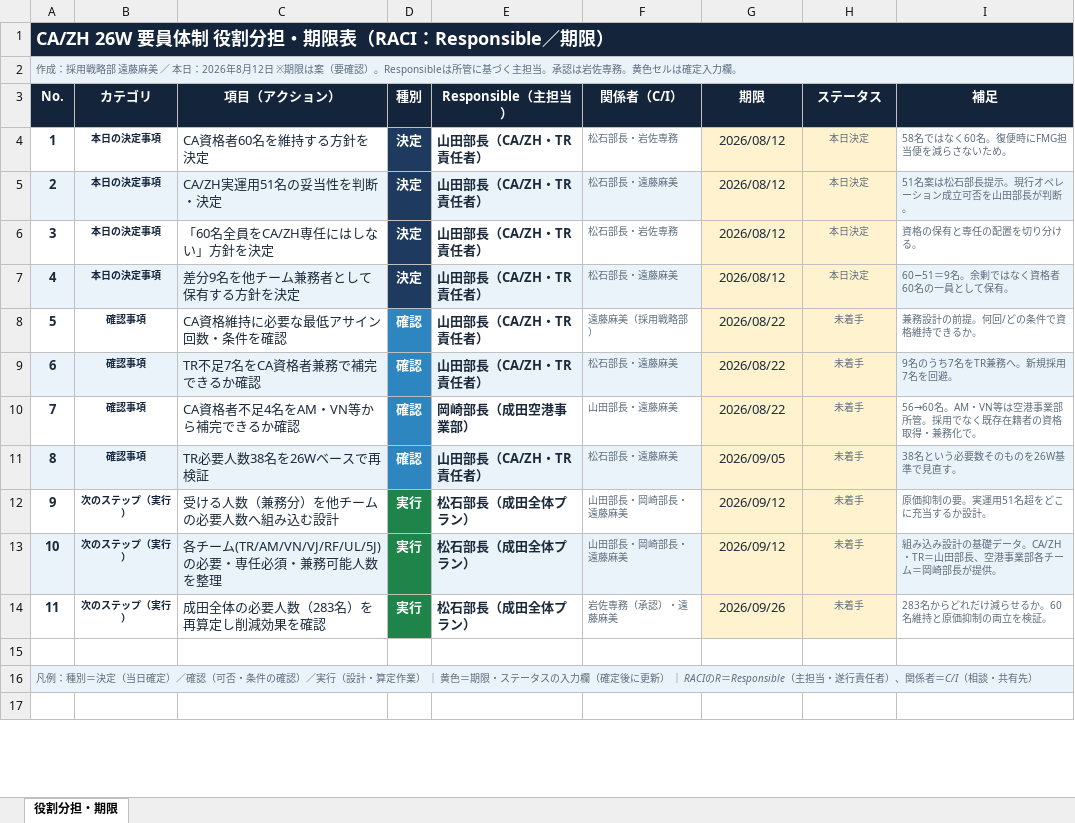
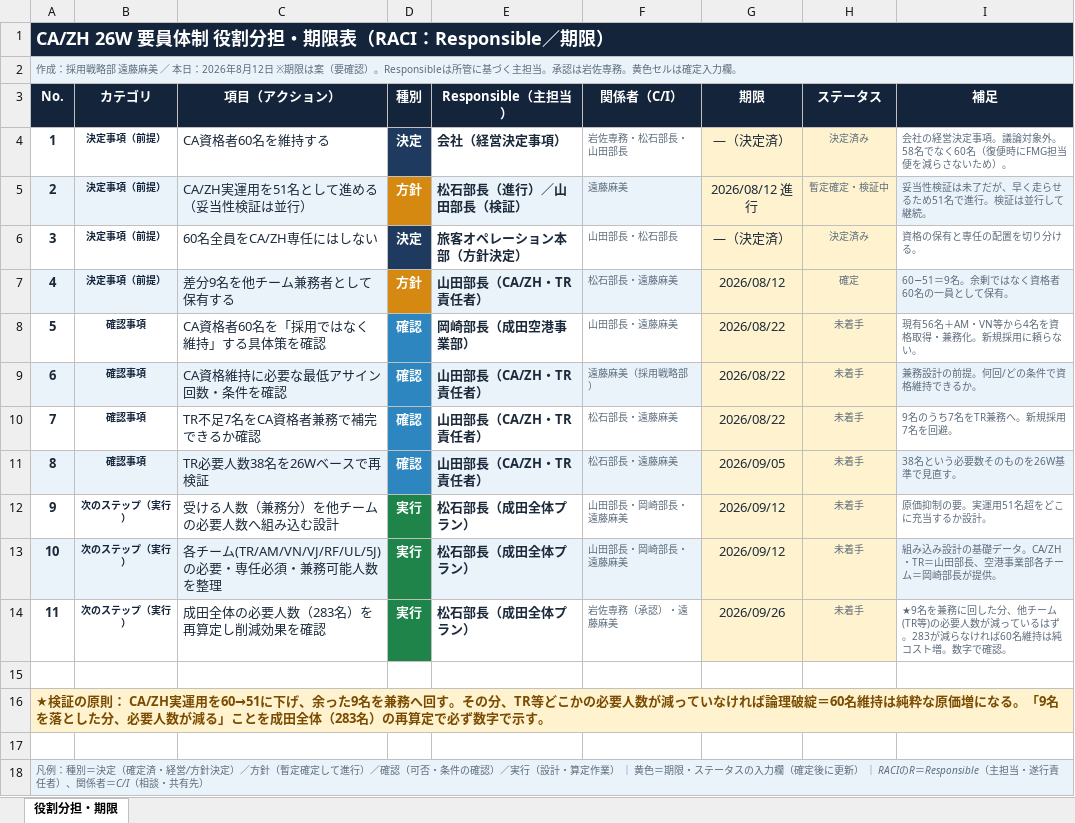
Before and after one commit to asamitango0929-arch/test, an Excel workbook: CAZH_26W_役割分担・期限表.xlsx, sheet 役割分担・期限, drawn as a sheet; only a part is shown; the shorter side is filled out with more unchanged rows; values as stored, in another font and other column widths than the file's, no borders; removed rows and columns are numbered as before the commit, all else as after; the diff names each change by its address in the sheet, - before the commit and + after, or states it on an @@ line.

```diff
--- a/CAZH_26W_役割分担・期限表.xlsx (sheet 役割分担・期限)
+++ b/CAZH_26W_役割分担・期限表.xlsx (sheet 役割分担・期限)
-row 4: 1 | 本日の決定事項 | CA資格者60名を維持する方針を決定 | 決定 | 山田部長（CA/ZH・TR責任者） | 松石部長・岩佐専務 | 2026/08/12 | 本日決定 | 58名ではなく60名。復便時にFMG担当便を減らさないため。
-row 5: 2 | 本日の決定事項 | CA/ZH実運用51名の妥当性を判断・決定 | 決定 | 山田部長（CA/ZH・TR責任者） | 松石部長・遠藤麻美 | 2026/08/12 | 本日決定 | 51名案は松石部長提示。現行オペレーション成立可否を山田部長が判断。
-row 6: 3 | 本日の決定事項 | 「60名全員をCA/ZH専任にはしない」方針を決定 | 決定 | 山田部長（CA/ZH・TR責任者） | 松石部長・岩佐専務 | 2026/08/12 | 本日決定 | 資格の保有と専任の配置を切り分ける。
+row 4: 1 | 決定事項（前提） | CA資格者60名を維持する | 決定 | 会社（経営決定事項） | 岩佐専務・松石部長・山田部長 | ―（決定済） | 決定済み | 会社の経営決定事項。議論対象外。58名でなく60名（復便時にFMG担当便を減らさないため）。
+row 5: 2 | 決定事項（前提） | CA/ZH実運用を51名として進める（妥当性検証は並行） | 方針 | 松石部長（進行）／山田部長（検証） | 遠藤麻美 | 2026/08/12 進行 | 暫定確定・検証中 | 妥当性検証は未了だが、早く走らせるため51名で進行。検証は並行して継続。
+row 6: 3 | 決定事項（前提） | 60名全員をCA/ZH専任にはしない | 決定 | 旅客オペレーション本部（方針決定） | 山田部長・松石部長 | ―（決定済） | 決定済み | 資格の保有と専任の配置を切り分ける。
-B7 (カテゴリ): 本日の決定事項
+B7 (カテゴリ): 決定事項（前提）
-C7 (項目（アクション）): 差分9名を他チーム兼務者として保有する方針を決定
+C7 (項目（アクション）): 差分9名を他チーム兼務者として保有する
-D7 (種別): 決定
+D7 (種別): 方針
-D7 fill: #1E3A5F
+D7 fill: #D68910
-H7 (ステータス): 本日決定
+H7 (ステータス): 確定
+row 8: 5 | 確認事項 | CA資格者60名を「採用ではなく維持」する具体策を確認 | 確認 | 岡崎部長（成田空港事業部） | 山田部長・遠藤麻美 | 2026/08/22 | 未着手 | 現有56名＋AM・VN等から4名を資格取得・兼務化。新規採用に頼らない。
@@ column A (No.) renumbered between rows 9 and 18 @@
-A9:C9 fill: none
+A9:C9 fill: #EAF2FA
-E9:F9 fill: none
+E9:F9 fill: #EAF2FA
-I9 fill: none
+I9 fill: #EAF2FA
-A10:C10 fill: #EAF2FA
+A10:C10 fill: none
-E10:F10 fill: #EAF2FA
+E10:F10 fill: none
-I10 fill: #EAF2FA
+I10 fill: none
-row 10: 7 | 確認事項 | CA資格者不足4名をAM・VN等から補完できるか確認 | 確認 | 岡崎部長（成田空港事業部） | 山田部長・遠藤麻美 | 2026/08/22 | 未着手 | 56→60名。AM・VN等は空港事業部所管。採用でなく既存在籍者の資格取得・兼務化で。
-I14 (補足): 283名からどれだけ減らせるか。60名維持と原価抑制の両立を検証。
+I14 (補足): ★9名を兼務に回した分、他チーム(TR等)の必要人数が減っているはず。283が減らなければ60名維持は純コスト増。数字で確認。
+row 15: (empty)
+row 16: ★検証の原則： CA/ZH実運用を60→51に下げ、余った9名を兼務へ回す。その分、TR等どこかの必要人数が減っていなければ論理破綻＝60名維持は純粋な原価増になる。「9名を落とした分、必要人数が減る」ことを成田全体（283名）の再算定で必ず数字で示す。
```
